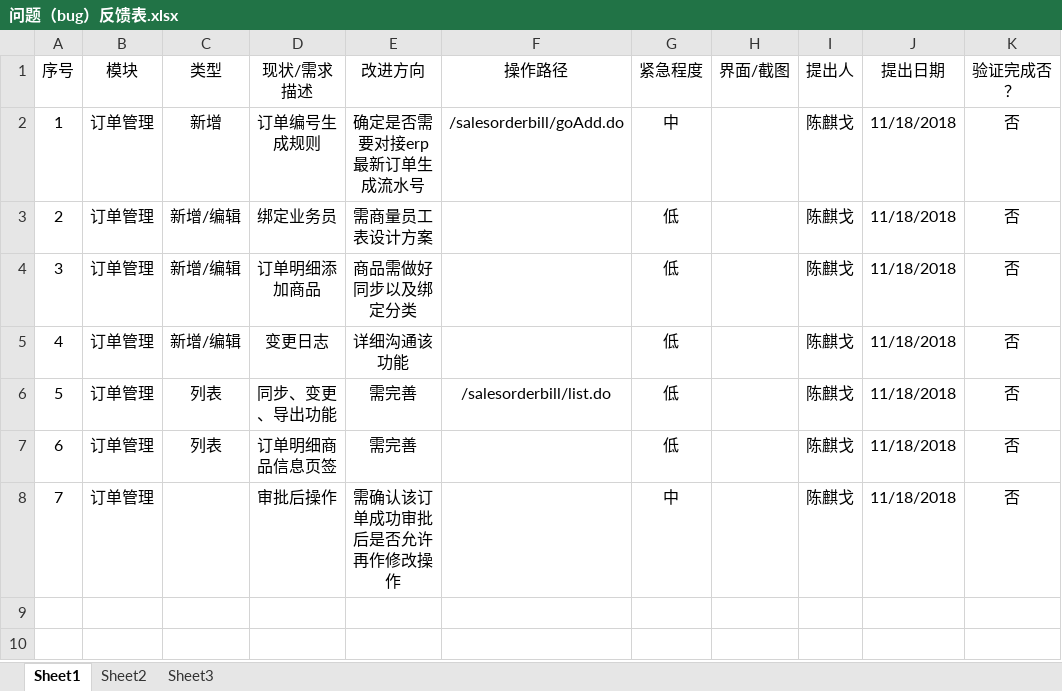
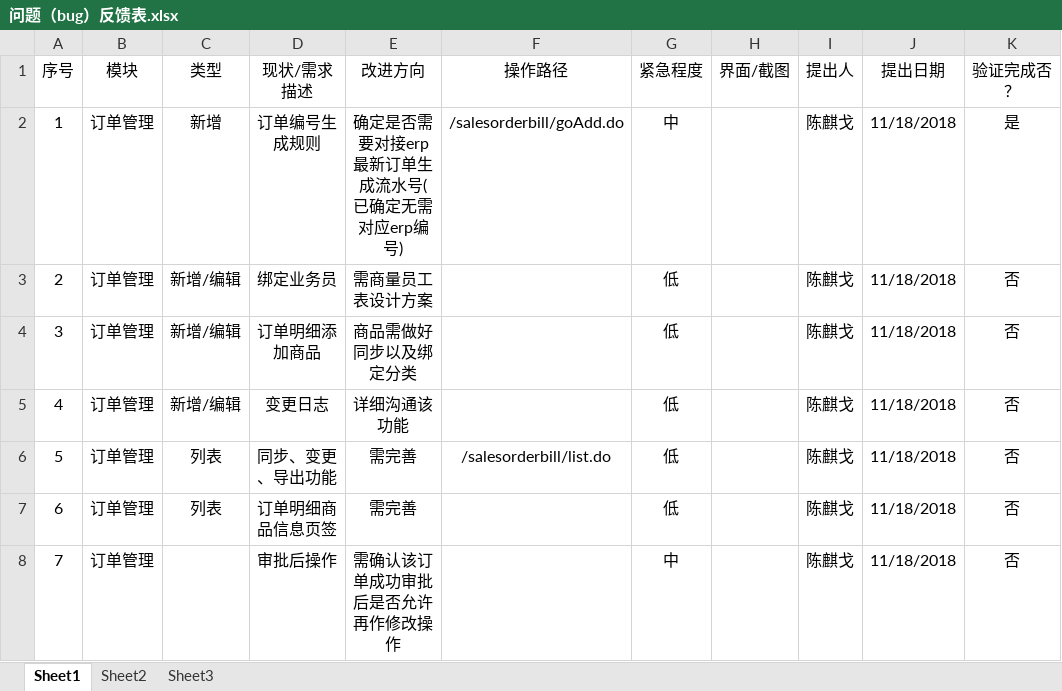
Before and after one commit to Catfeeds/monica, an Excel workbook: 问题（bug）反馈表.xlsx, sheet Sheet1, drawn as a sheet; values as stored, in another font and other column widths than the file's, no borders; the diff names each change by its address in the sheet, - before the commit and + after, or states it on an @@ line.

```diff
--- a/问题（bug）反馈表.xlsx (sheet Sheet1)
+++ b/问题（bug）反馈表.xlsx (sheet Sheet1)
-E2 (改进方向): 确定是否需要对接erp最新订单生成流水号
+E2 (改进方向): 确定是否需要对接erp最新订单生成流水号(已确定无需对应erp编号)
-K2 (验证完成否？): 否
+K2 (验证完成否？): 是
```
Also changed, not shown: 1 other file.
